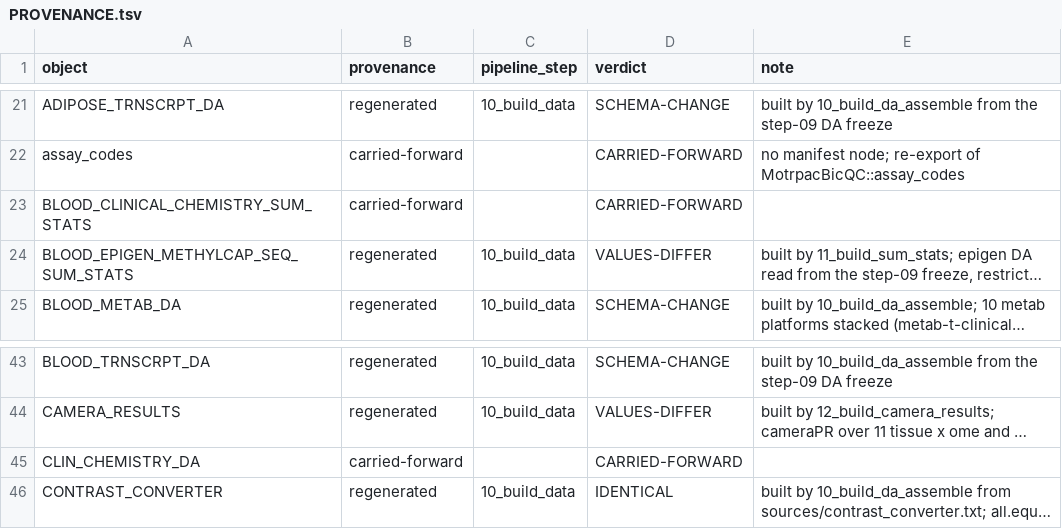
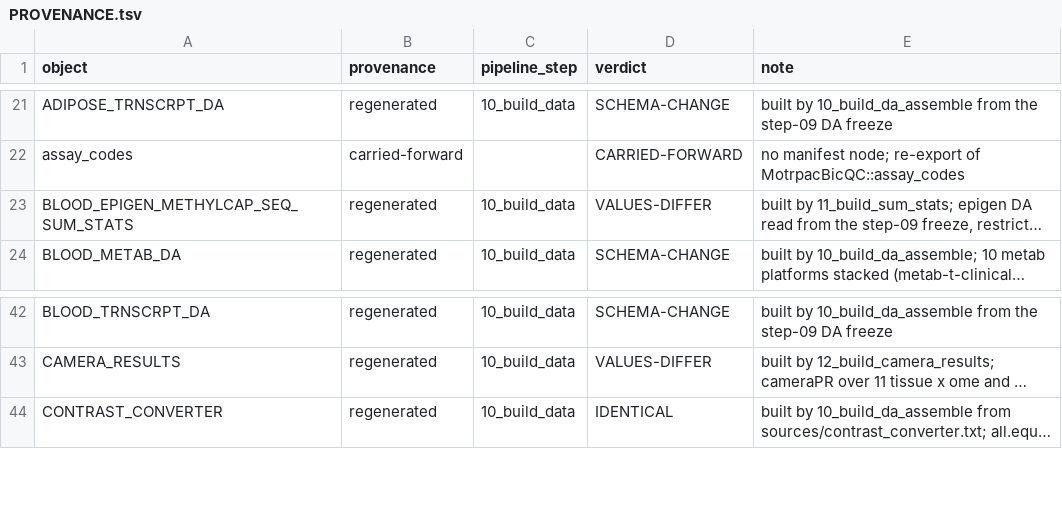
Before and after one commit to MoTrPAC/MotrpacHumanPreSuspensionAnalysis, a TSV file: inst/PROVENANCE.tsv, drawn as a sheet; only a part is shown, gaps mark what is left out; long unchanged cells end in …; the diff names each change by its address in the sheet, - before the commit and + after, or states it on an @@ line.

```diff
--- a/inst/PROVENANCE.tsv
+++ b/inst/PROVENANCE.tsv
-row 23: BLOOD_CLINICAL_CHEMISTRY_SUM_STATS | carried-forward |  | CARRIED-FORWARD
-row 45: CLIN_CHEMISTRY_DA | carried-forward |  | CARRIED-FORWARD
```
Also changed, not shown: 9 other files.
